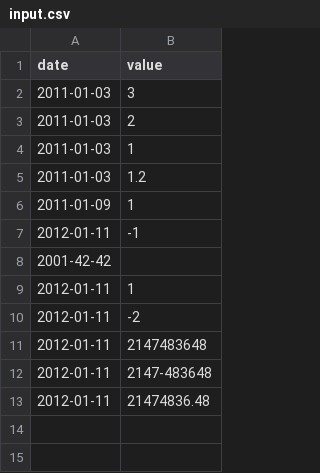
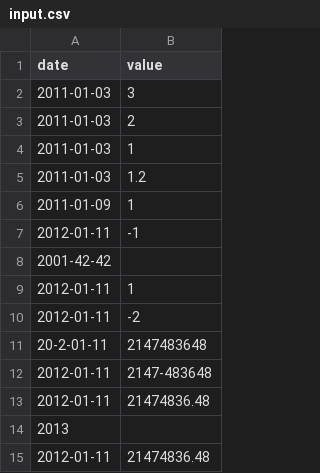
Before and after one commit to smclacke/CPP, a CSV file: cpp09/ex00/input.csv, drawn as a sheet.

Commit message:
figure out parsing for valid value in bitcoins, then how to add to map

```diff
--- a/cpp09/ex00/input.csv
+++ b/cpp09/ex00/input.csv
@@ -10,4 +10,6 @@ date | value
 2012-01-11 | -2
-2012-01-11 | 2147483648
+20-2-01-11 | 2147483648
 2012-01-11 | 2147-483648
+2012-01-11 | 21474836.48
+2013
 2012-01-11 | 21474836.48
```
Also changed, not shown: 2 other files.
